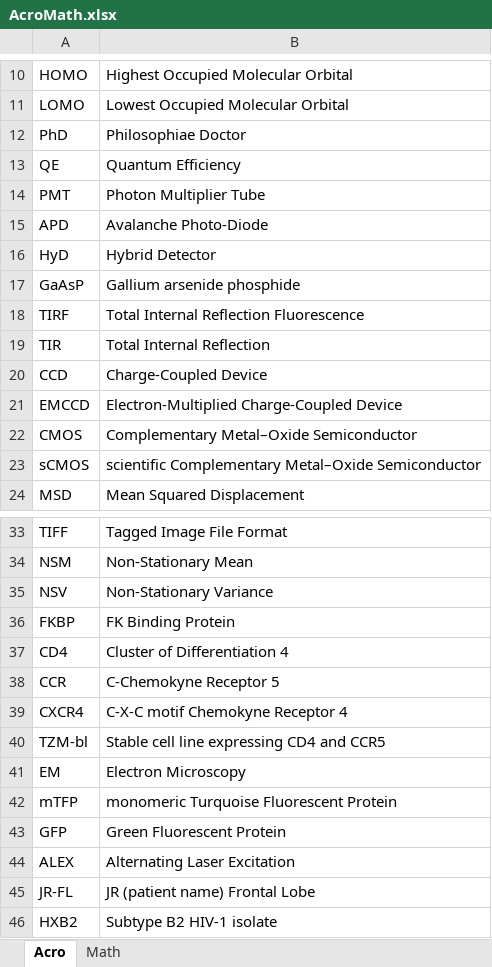
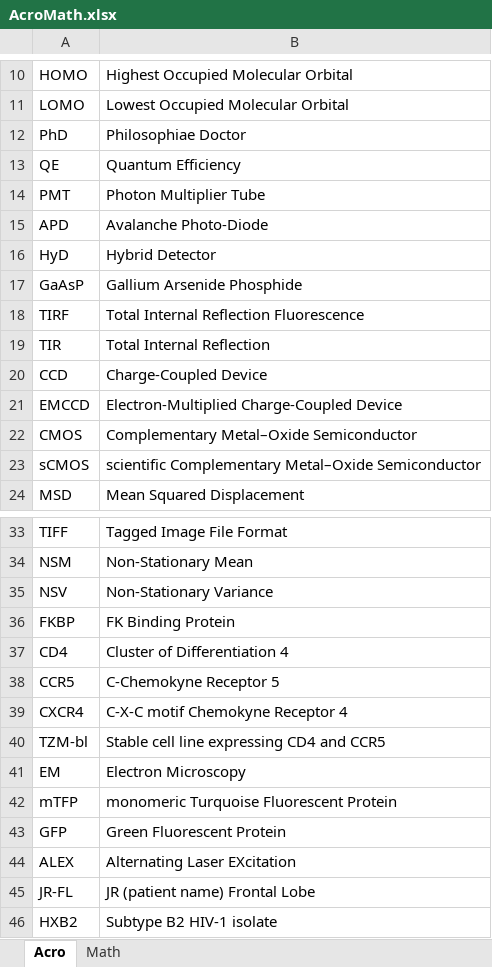
Before and after one commit to rorynolan/phdthesis, an Excel workbook: misc/AcroMath.xlsx, sheet Acro, drawn as a sheet; only a part is shown, gaps mark what is left out; values as stored, in another font and other column widths than the file's, no borders; the diff names each change by its address in the sheet, - before the commit and + after, or states it on an @@ line.

Commit message:
Fix a few typos.

```diff
--- a/misc/AcroMath.xlsx (sheet Acro)
+++ b/misc/AcroMath.xlsx (sheet Acro)
-B17: Gallium arsenide phosphide
+B17: Gallium Arsenide Phosphide
-A38: CCR
+A38: CCR5
-B44: Alternating Laser Excitation
+B44: Alternating Laser EXcitation
```
Also changed, not shown: 27 other files.
